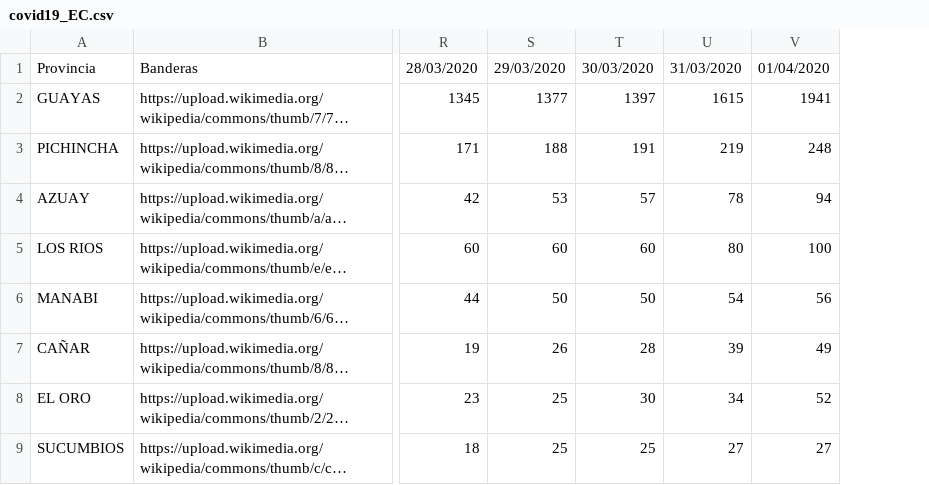
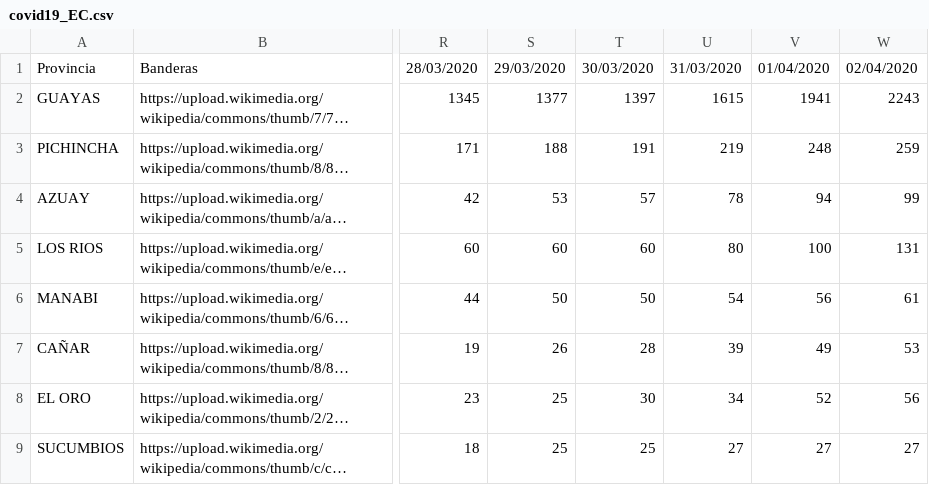
Before and after one commit to zoiber/covid19_EC, a CSV file: data/covid19_EC.csv, drawn as a sheet; only a part is shown, gaps mark what is left out; long unchanged cells end in …; the diff names each change by its address in the sheet, - before the commit and + after, or states it on an @@ line.

Commit message:
Update covid19_EC.csv

```diff
--- a/data/covid19_EC.csv
+++ b/data/covid19_EC.csv
+column W, rows 1-9: 02/04/2020 | 2243 | 259 | 99 | 131 | 61 | 53 | 56 | 27
```
